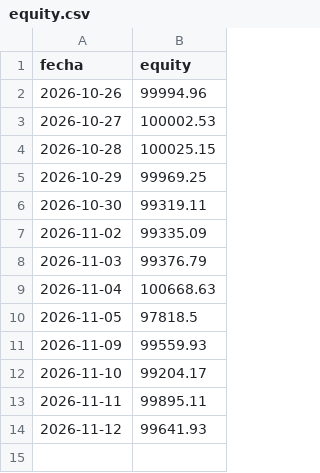
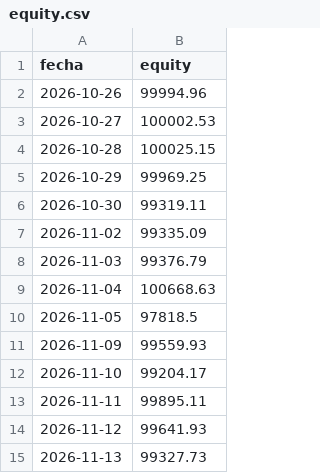
Before and after one commit to sombranba-bit/bot-trading, a CSV file: data/equity.csv, drawn as a sheet.

```diff
--- a/data/equity.csv
+++ b/data/equity.csv
@@ -14 +14,2 @@ fecha,equity
 2026-11-12,99641.93
+2026-11-13,99327.73
```
Also changed, not shown: 3 other files.
